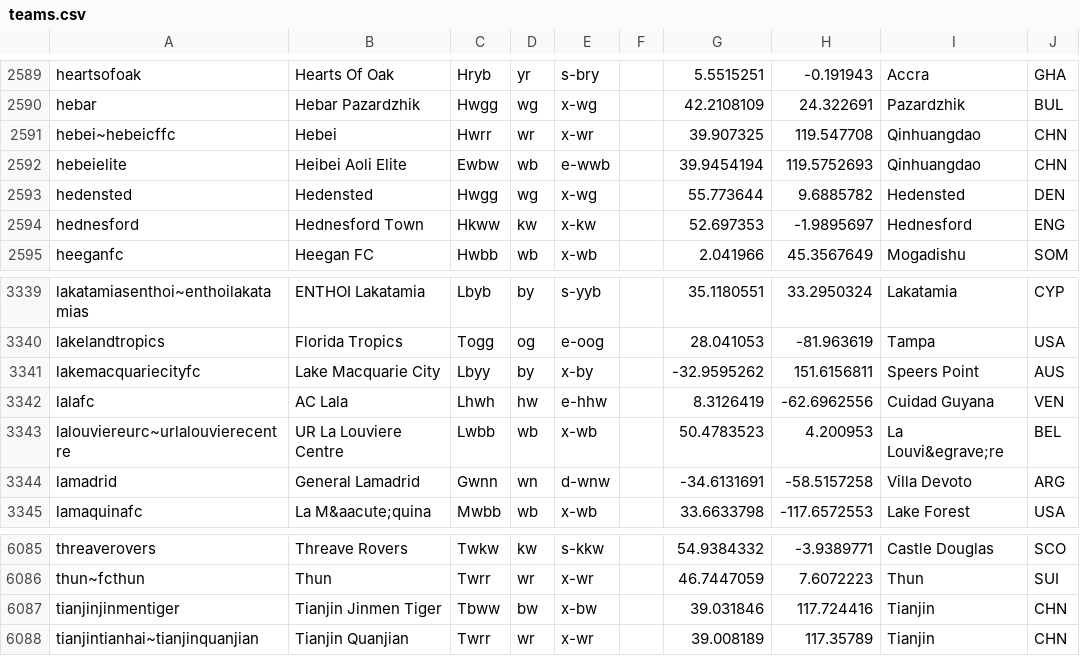
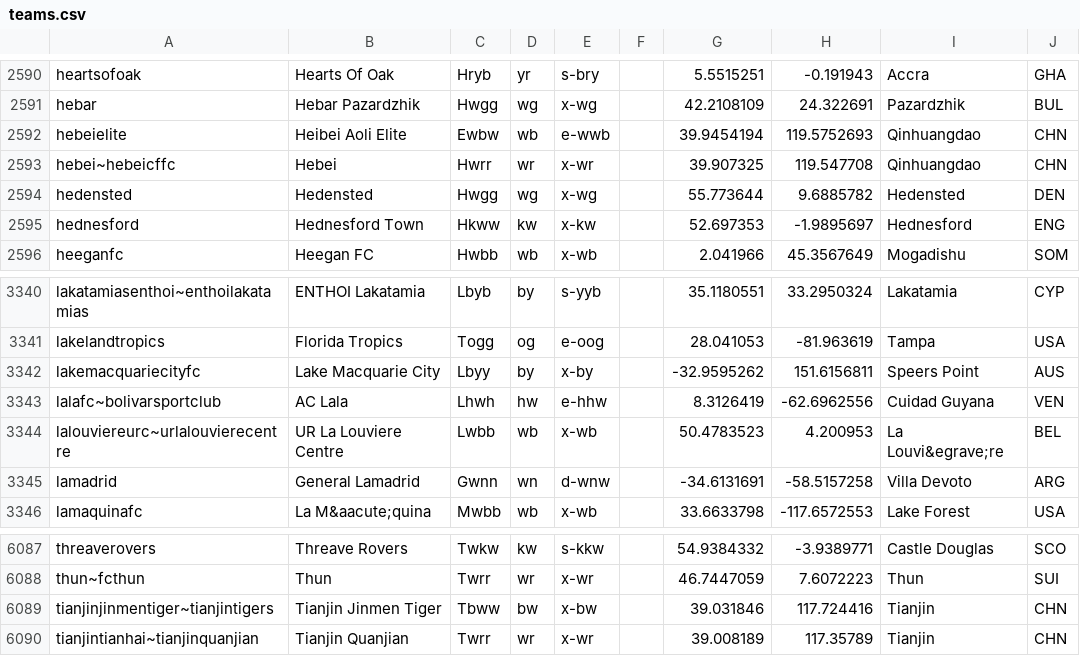
Before and after one commit to tshamilton/fitba, a CSV file: config/teams.csv, drawn as a sheet; only a part is shown, gaps mark what is left out; the diff covers the shown part only.

```diff
--- a/config/teams.csv
+++ b/config/teams.csv
@@ -2590,4 +2591,4 @@ heartsofoak,Hearts Of Oak,Hryb,yr,s-bry,,5.5515251,-0.191943,Accra,GHA
 hebar,Hebar Pazardzhik,Hwgg,wg,x-wg,,42.2108109,24.322691,Pazardzhik,BUL
-hebei~hebeicffc,Hebei,Hwrr,wr,x-wr,,39.907325,119.547708,Qinhuangdao,CHN
 hebeielite,Heibei Aoli Elite,Ewbw,wb,e-wwb,,39.9454194,119.5752693,Qinhuangdao,CHN
+hebei~hebeicffc,Hebei,Hwrr,wr,x-wr,,39.907325,119.547708,Qinhuangdao,CHN
 hedensted,Hedensted,Hwgg,wg,x-wg,,55.773644,9.6885782,Hedensted,DEN
@@ -3341,3 +3342,3 @@ lakelandtropics,Florida Tropics,Togg,og,e-oog,,28.041053,-81.963619,Tampa,USA
 lakemacquariecityfc,Lake Macquarie City,Lbyy,by,x-by,,-32.9595262,151.6156811,Speers Point,AUS
-lalafc,AC Lala,Lhwh,hw,e-hhw,,8.3126419,-62.6962556,Cuidad Guyana,VEN
+lalafc~bolivarsportclub,AC Lala,Lhwh,hw,e-hhw,,8.3126419,-62.6962556,Cuidad Guyana,VEN
 lalouviereurc~urlalouvierecentre,UR La Louviere Centre,Lwbb,wb,x-wb,,50.4783523,4.200953,La Louvi&egrave;re,BEL
@@ -6086,3 +6088,3 @@ threaverovers,Threave Rovers,Twkw,kw,s-kkw,,54.9384332,-3.9389771,Castle Douglas
 thun~fcthun,Thun,Twrr,wr,x-wr,,46.7447059,7.6072223,Thun,SUI
-tianjinjinmentiger,Tianjin Jinmen Tiger,Tbww,bw,x-bw,,39.031846,117.724416,Tianjin,CHN
+tianjinjinmentiger~tianjintigers,Tianjin Jinmen Tiger,Tbww,bw,x-bw,,39.031846,117.724416,Tianjin,CHN
 tianjintianhai~tianjinquanjian,Tianjin Quanjian,Twrr,wr,x-wr,,39.008189,117.35789,Tianjin,CHN
```
Also changed, not shown: 4 added rows, 2 removed rows and 5 edited cells elsewhere in this file, config/comps.csv.
